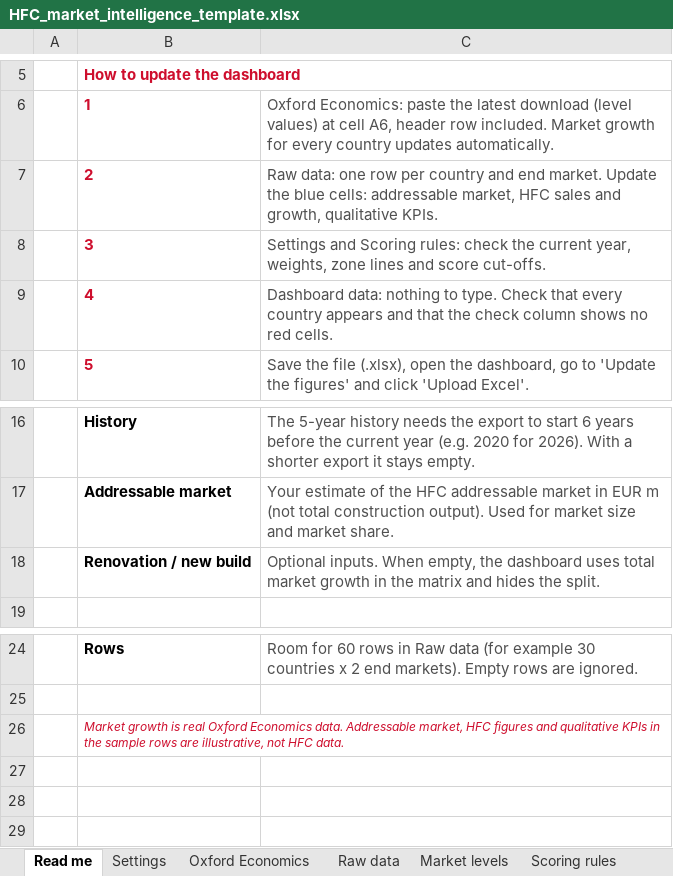
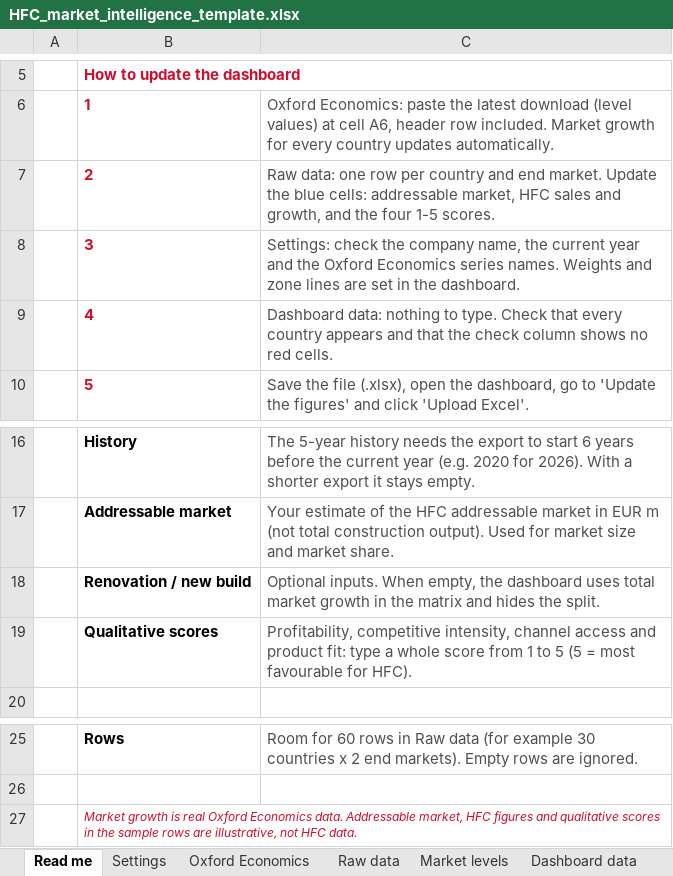
Before and after one commit to martinrueda-hash/HFC, an Excel workbook: templates/HFC_market_intelligence_template.xlsx, sheet Read me, drawn as a sheet; only a part is shown, gaps mark what is left out; values as stored, in another font and other column widths than the file's, no borders; addresses are those after the commit; the diff names each change by its address in the sheet, - before the commit and + after, or states it on an @@ line.

```diff
--- a/templates/HFC_market_intelligence_template.xlsx (sheet Read me)
+++ b/templates/HFC_market_intelligence_template.xlsx (sheet Read me)
-sheet tab: Scoring rules
-C7: …and growth, qualitative KPIs.
+C7: …and growth, and the four 1-5 scores.
-C8: Settings and Scoring rules: check the current year, weights, zone lines and score cut-offs.
+C8: Settings: check the company name, the current year and the Oxford Economics series names. Weights and zone lines are set in the dashboard.
+row 19:  | Qualitative scores | Profitability, competitive intensity, channel access and product fit: type a whole score from 1 to 5 (5 = most favourable for HFC).
-B27: …and qualitative KPIs in the…
+B27: …and qualitative scores in the…
```
Also changed, not shown: sheet Raw data, sheet Settings, sheet Dashboard data, formulas that keep their value, 3 other files.
